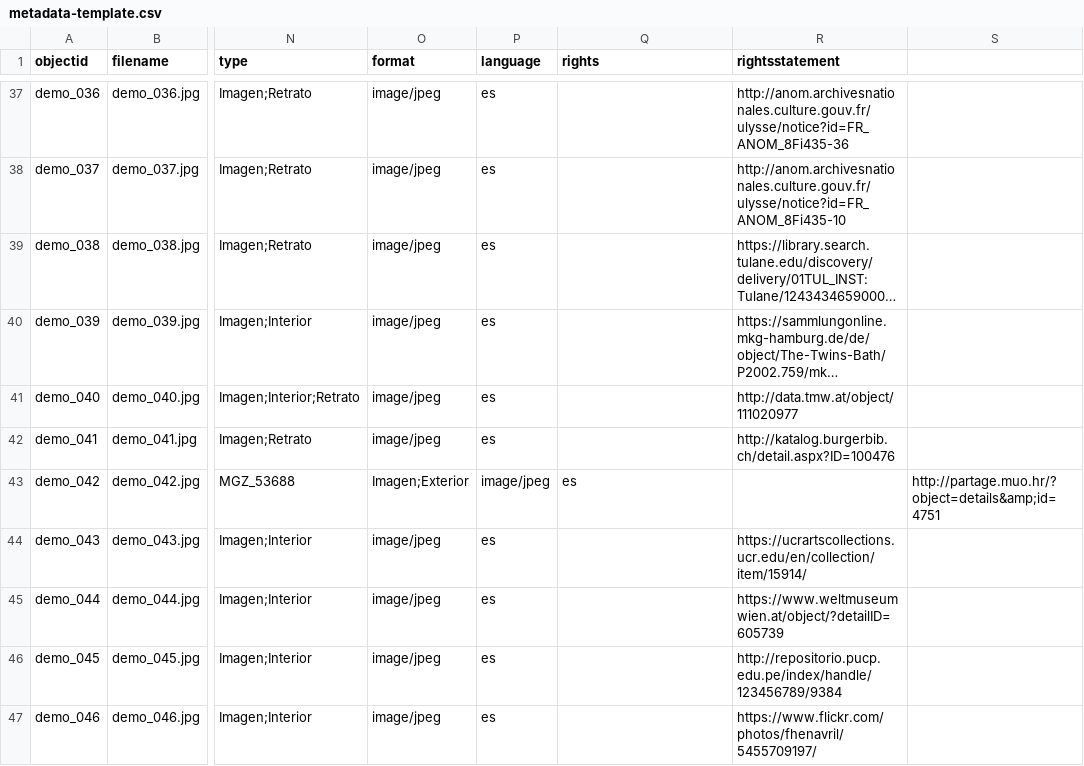
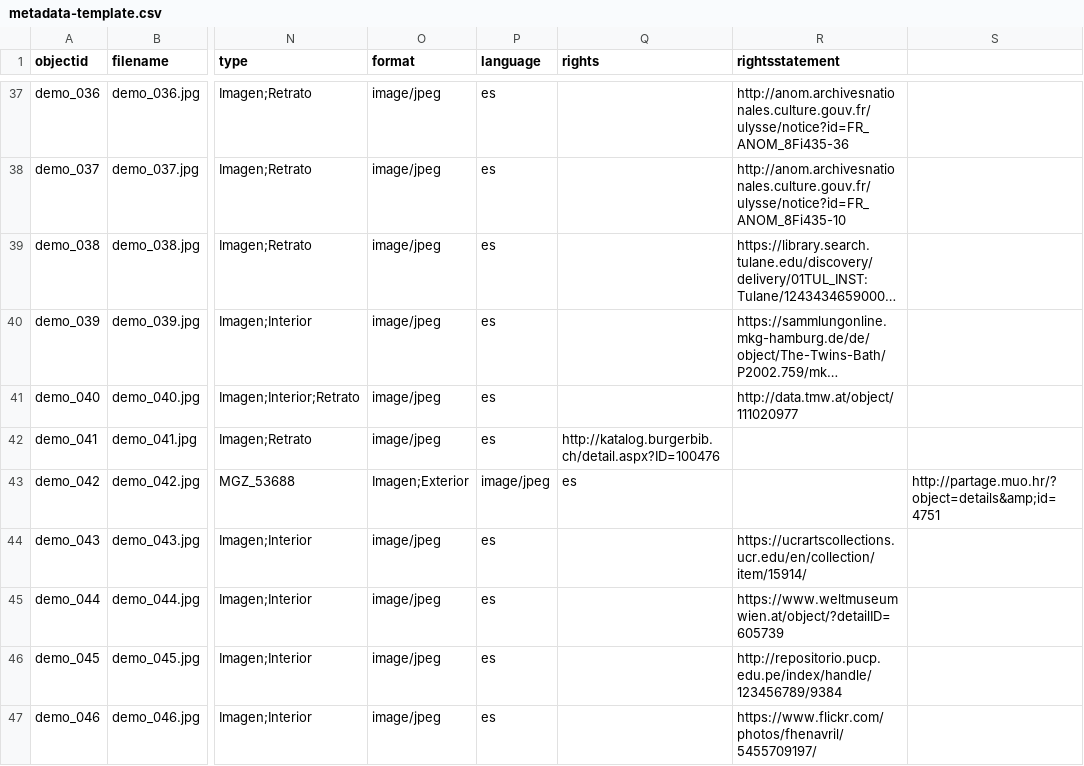
Before and after one commit to Fraukindermann/Mapping-Thonet-Espanol, a CSV file: _data/metadata-template.csv, drawn as a sheet; only a part is shown, gaps mark what is left out; long unchanged cells end in …; the diff names each change by its address in the sheet, - before the commit and + after, or states it on an @@ line.

Commit message:
Update metadata-template.csv

```diff
--- a/_data/metadata-template.csv
+++ b/_data/metadata-template.csv
-Q42 (rights): (empty)
+Q42 (rights): http://katalog.burgerbib.ch/detail.aspx?ID=100476
-R42 (rightsstatement): http://katalog.burgerbib.ch/detail.aspx?ID=100476
+R42 (rightsstatement): (empty)
```
